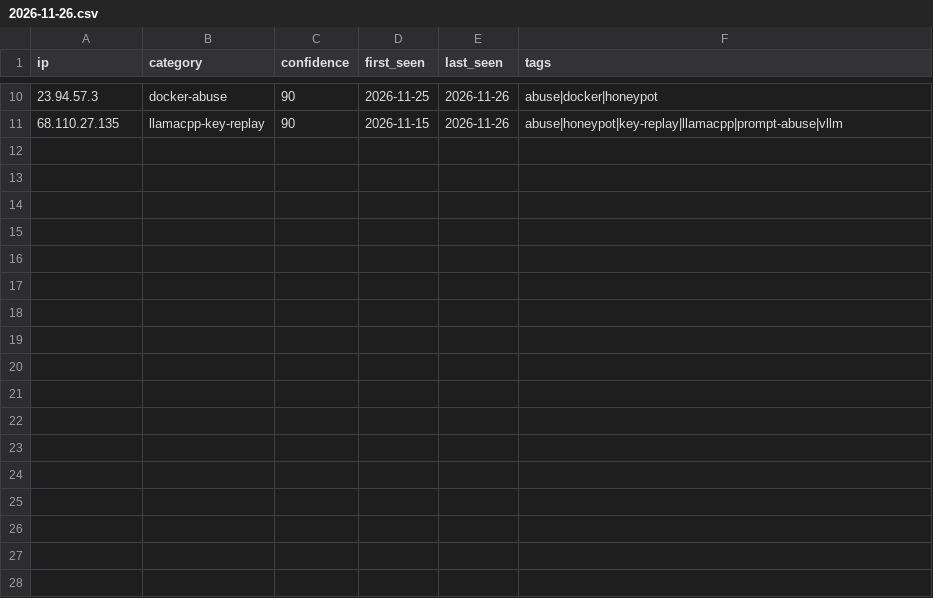
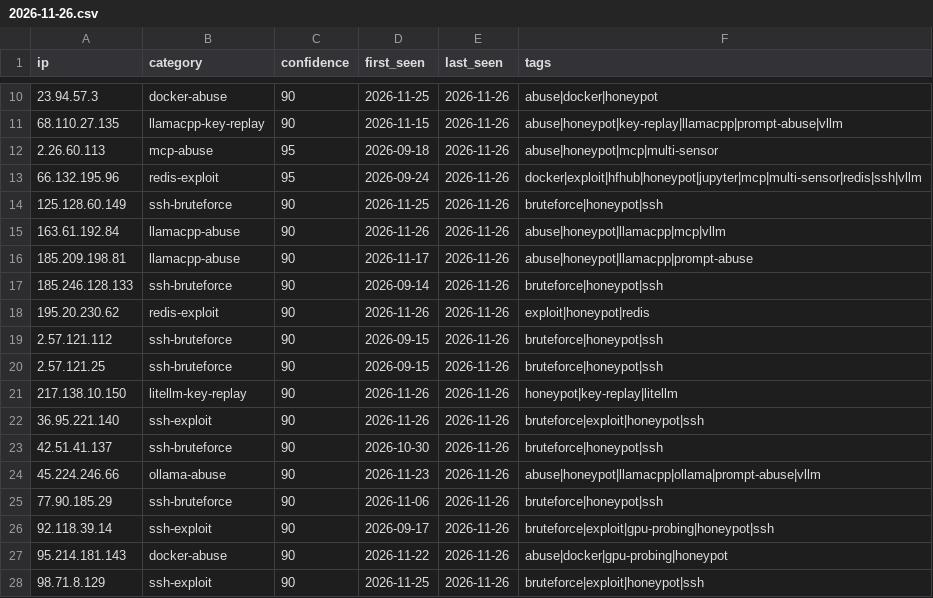
Before and after one commit to Zikmadol/trapline-ioc, a CSV file: daily/2026-11-26.csv, drawn as a sheet; only a part is shown, gaps mark what is left out.

```diff
--- a/daily/2026-11-26.csv
+++ b/daily/2026-11-26.csv
@@ -11 +11,18 @@ ip,category,confidence,first_seen,last_seen,tags
 68.110.27.135,llamacpp-key-replay,90,2026-11-15,2026-11-26,abuse|honeypot|key-replay|llamacpp|prompt-abuse|vllm
+2.26.60.113,mcp-abuse,95,2026-09-18,2026-11-26,abuse|honeypot|mcp|multi-sensor
+66.132.195.96,redis-exploit,95,2026-09-24,2026-11-26,docker|exploit|hfhub|honeypot|jupyter|mcp|multi-sensor|redis|ssh|vllm
+125.128.60.149,ssh-bruteforce,90,2026-11-25,2026-11-26,bruteforce|honeypot|ssh
+163.61.192.84,llamacpp-abuse,90,2026-11-26,2026-11-26,abuse|honeypot|llamacpp|mcp|vllm
+185.209.198.81,llamacpp-abuse,90,2026-11-17,2026-11-26,abuse|honeypot|llamacpp|prompt-abuse
+185.246.128.133,ssh-bruteforce,90,2026-09-14,2026-11-26,bruteforce|honeypot|ssh
+195.20.230.62,redis-exploit,90,2026-11-26,2026-11-26,exploit|honeypot|redis
+2.57.121.112,ssh-bruteforce,90,2026-09-15,2026-11-26,bruteforce|honeypot|ssh
+2.57.121.25,ssh-bruteforce,90,2026-09-15,2026-11-26,bruteforce|honeypot|ssh
+217.138.10.150,litellm-key-replay,90,2026-11-26,2026-11-26,honeypot|key-replay|litellm
+36.95.221.140,ssh-exploit,90,2026-11-26,2026-11-26,bruteforce|exploit|honeypot|ssh
+42.51.41.137,ssh-bruteforce,90,2026-10-30,2026-11-26,bruteforce|honeypot|ssh
+45.224.246.66,ollama-abuse,90,2026-11-23,2026-11-26,abuse|honeypot|llamacpp|ollama|prompt-abuse|vllm
+77.90.185.29,ssh-bruteforce,90,2026-11-06,2026-11-26,bruteforce|honeypot|ssh
+92.118.39.14,ssh-exploit,90,2026-09-17,2026-11-26,bruteforce|exploit|gpu-probing|honeypot|ssh
+95.214.181.143,docker-abuse,90,2026-11-22,2026-11-26,abuse|docker|gpu-probing|honeypot
+98.71.8.129,ssh-exploit,90,2026-11-25,2026-11-26,bruteforce|exploit|honeypot|ssh
```
Also changed, not shown: feeds/ai-infra.csv, feeds/all-observed.csv, 15 other files.
